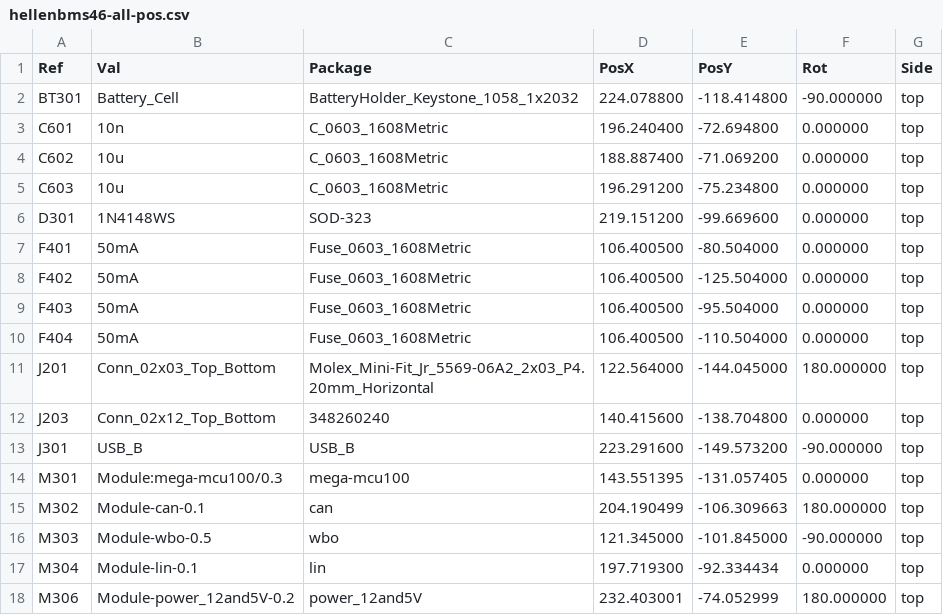
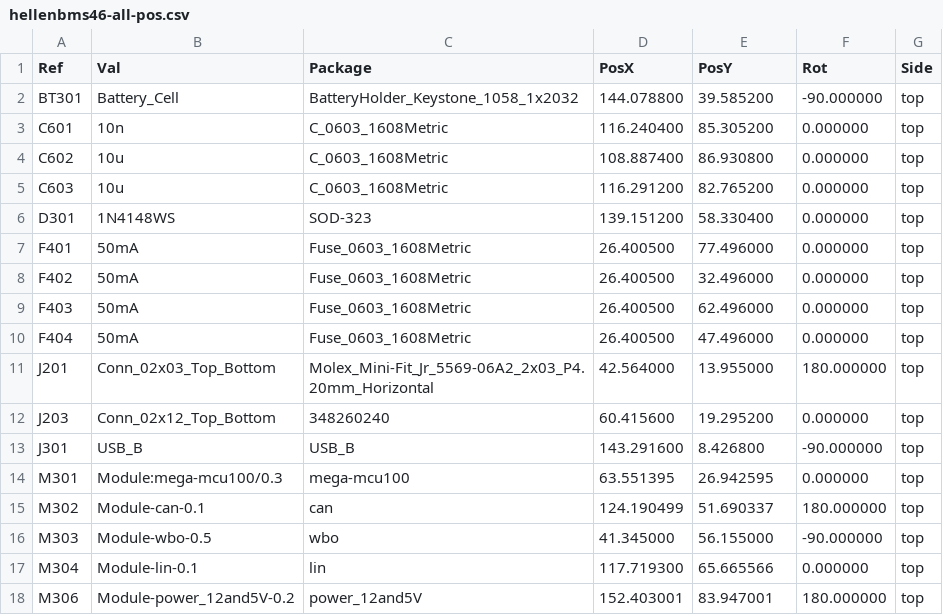
Before and after one commit to Tombotnt/hellenBMS46, a CSV file: gerber/hellenbms46-all-pos.csv, drawn as a sheet; only a part is shown; the diff covers the shown part only.

```diff
--- a/gerber/hellenbms46-all-pos.csv
+++ b/gerber/hellenbms46-all-pos.csv
@@ -1,18 +1,18 @@
 Ref,Val,Package,PosX,PosY,Rot,Side
-"BT301","Battery_Cell","BatteryHolder_Keystone_1058_1x2032",224.078800,-118.414800,-90.000000,top
-"C601","10n","C_0603_1608Metric",196.240400,-72.694800,0.000000,top
-"C602","10u","C_0603_1608Metric",188.887400,-71.069200,0.000000,top
-"C603","10u","C_0603_1608Metric",196.291200,-75.234800,0.000000,top
-"D301","1N4148WS","SOD-323",219.151200,-99.669600,0.000000,top
-"F401","50mA","Fuse_0603_1608Metric",106.400500,-80.504000,0.000000,top
-"F402","50mA","Fuse_0603_1608Metric",106.400500,-125.504000,0.000000,top
-"F403","50mA","Fuse_0603_1608Metric",106.400500,-95.504000,0.000000,top
-"F404","50mA","Fuse_0603_1608Metric",106.400500,-110.504000,0.000000,top
-"J201","Conn_02x03_Top_Bottom","Molex_Mini-Fit_Jr_5569-06A2_2x03_P4.20mm_Horizontal",122.564000,-144.045000,180.000000,top
-"J203","Conn_02x12_Top_Bottom","348260240",140.415600,-138.704800,0.000000,top
-"J301","USB_B","USB_B",223.291600,-149.573200,-90.000000,top
-"M301","Module:mega-mcu100/0.3","mega-mcu100",143.551395,-131.057405,0.000000,top
-"M302","Module-can-0.1","can",204.190499,-106.309663,180.000000,top
-"M303","Module-wbo-0.5","wbo",121.345000,-101.845000,-90.000000,top
-"M304","Module-lin-0.1","lin",197.719300,-92.334434,0.000000,top
-"M306","Module-power_12and5V-0.2","power_12and5V",232.403001,-74.052999,180.000000,top
+"BT301","Battery_Cell","BatteryHolder_Keystone_1058_1x2032",144.078800,39.585200,-90.000000,top
+"C601","10n","C_0603_1608Metric",116.240400,85.305200,0.000000,top
+"C602","10u","C_0603_1608Metric",108.887400,86.930800,0.000000,top
+"C603","10u","C_0603_1608Metric",116.291200,82.765200,0.000000,top
+"D301","1N4148WS","SOD-323",139.151200,58.330400,0.000000,top
+"F401","50mA","Fuse_0603_1608Metric",26.400500,77.496000,0.000000,top
+"F402","50mA","Fuse_0603_1608Metric",26.400500,32.496000,0.000000,top
+"F403","50mA","Fuse_0603_1608Metric",26.400500,62.496000,0.000000,top
+"F404","50mA","Fuse_0603_1608Metric",26.400500,47.496000,0.000000,top
+"J201","Conn_02x03_Top_Bottom","Molex_Mini-Fit_Jr_5569-06A2_2x03_P4.20mm_Horizontal",42.564000,13.955000,180.000000,top
+"J203","Conn_02x12_Top_Bottom","348260240",60.415600,19.295200,0.000000,top
+"J301","USB_B","USB_B",143.291600,8.426800,-90.000000,top
+"M301","Module:mega-mcu100/0.3","mega-mcu100",63.551395,26.942595,0.000000,top
+"M302","Module-can-0.1","can",124.190499,51.690337,180.000000,top
+"M303","Module-wbo-0.5","wbo",41.345000,56.155000,-90.000000,top
+"M304","Module-lin-0.1","lin",117.719300,65.665566,0.000000,top
+"M306","Module-power_12and5V-0.2","power_12and5V",152.403001,83.947001,180.000000,top
```
Also changed, not shown: 44 edited cells elsewhere in this file, 16 other files.
